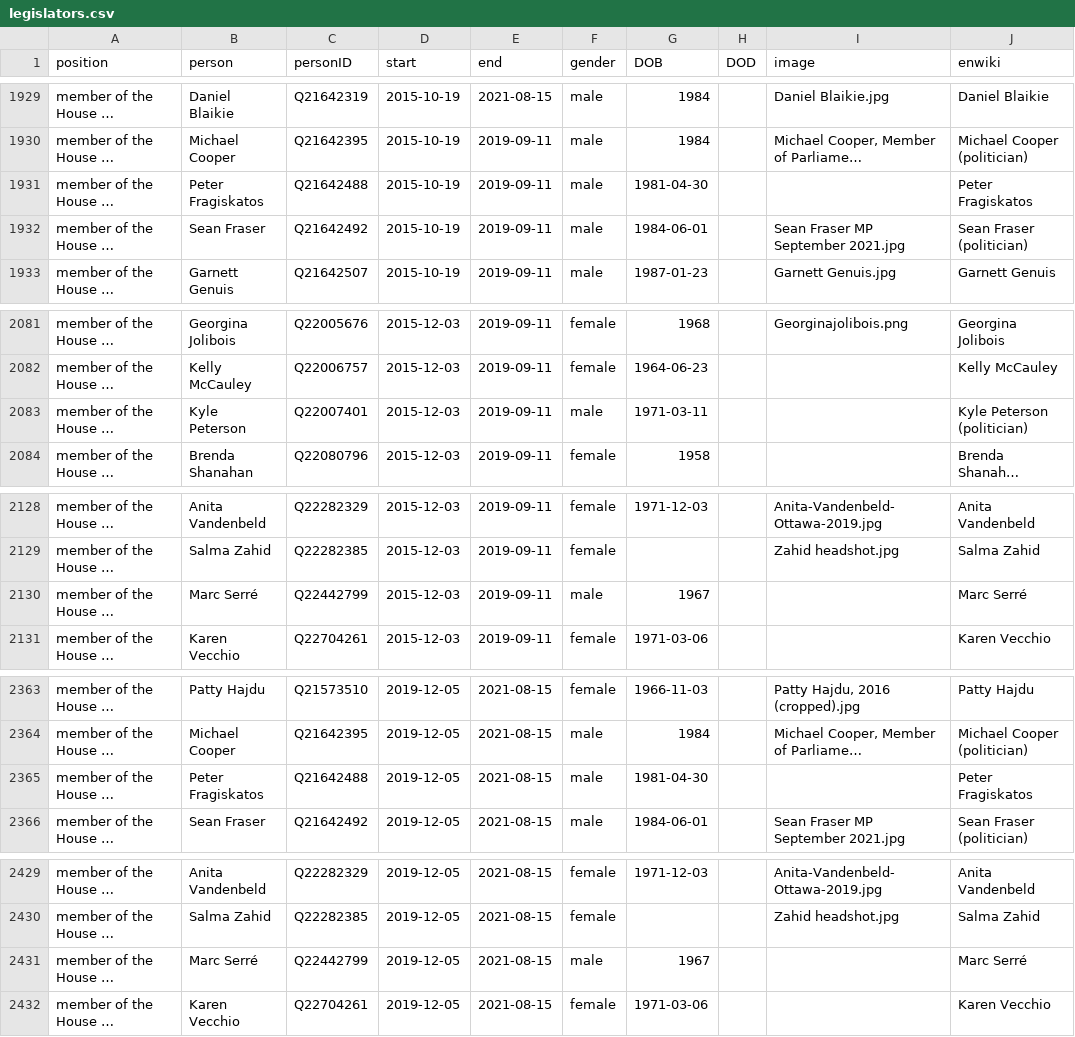
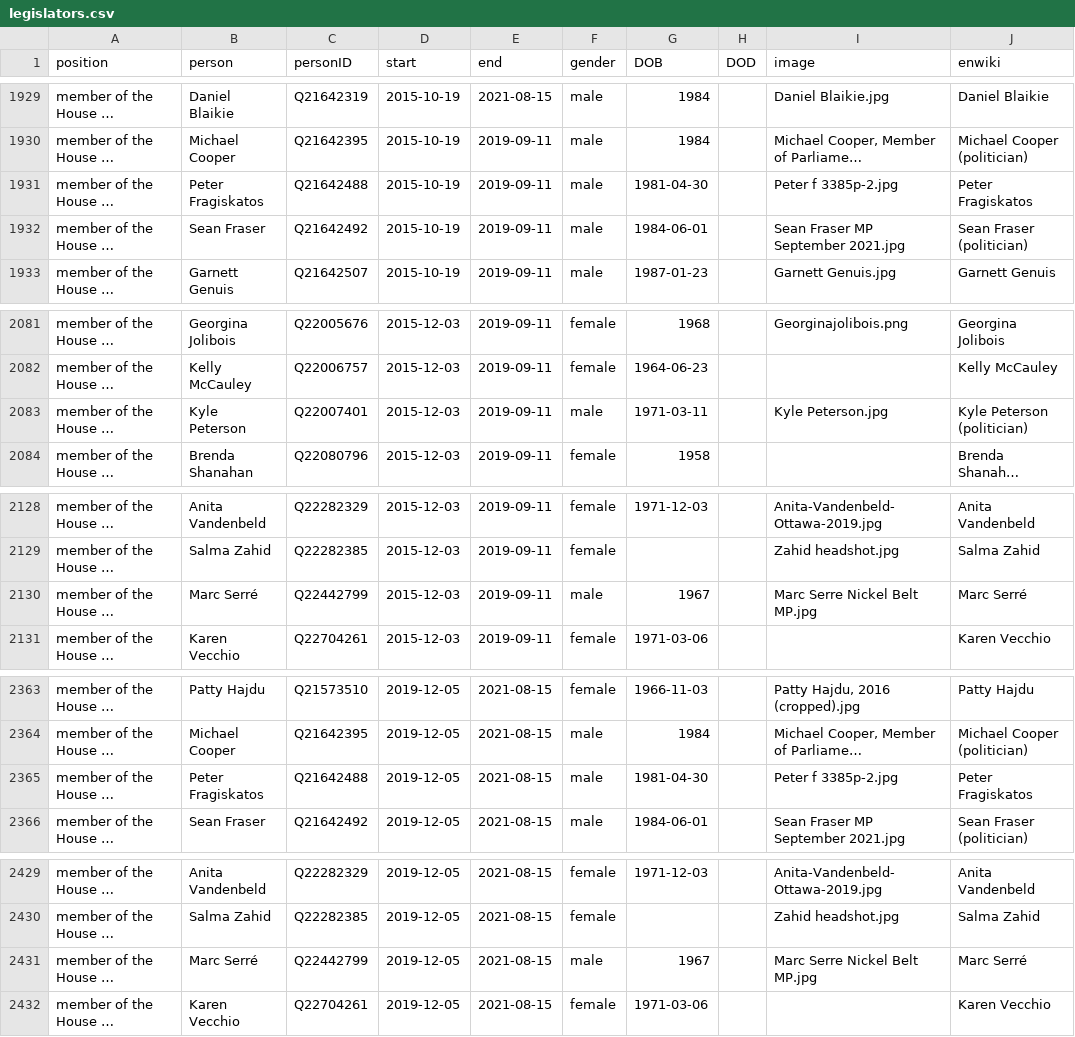
Before and after one commit to every-politician-scrapers/canada-cabinet, a CSV file: html/legislators.csv, drawn as a sheet; only a part is shown, gaps mark what is left out; long unchanged cells end in …; the diff covers the shown part only; the diff names each change by its address in the sheet, - before the commit and + after, or states it on an @@ line.

Commit message:
PCB update

```diff
--- a/html/legislators.csv
+++ b/html/legislators.csv
-I1931 (image): (empty)
+I1931 (image): Peter f 3385p-2.jpg
-I2083 (image): (empty)
+I2083 (image): Kyle Peterson.jpg
-I2130 (image): (empty)
+I2130 (image): Marc Serre Nickel Belt MP.jpg
-I2365 (image): (empty)
+I2365 (image): Peter f 3385p-2.jpg
-I2431 (image): (empty)
+I2431 (image): Marc Serre Nickel Belt MP.jpg
```
Also changed, not shown: 1 edited cell elsewhere in this file.
